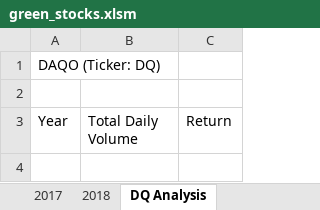
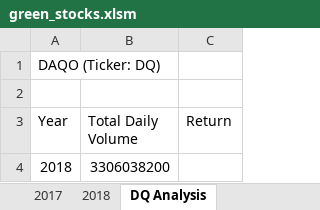
Before and after one commit to alex-keigley/stock-analysis, an Excel workbook: green_stocks.xlsm, sheet DQ Analysis, drawn as a sheet; values as stored, in another font and other column widths than the file's, no borders; the diff names each change by its address in the sheet, - before the commit and + after, or states it on an @@ line.

Commit message:
2.2.3 ends at patterns

```diff
--- a/green_stocks.xlsm (sheet DQ Analysis)
+++ b/green_stocks.xlsm (sheet DQ Analysis)
+row 4: 2018 | 3306038200
```
